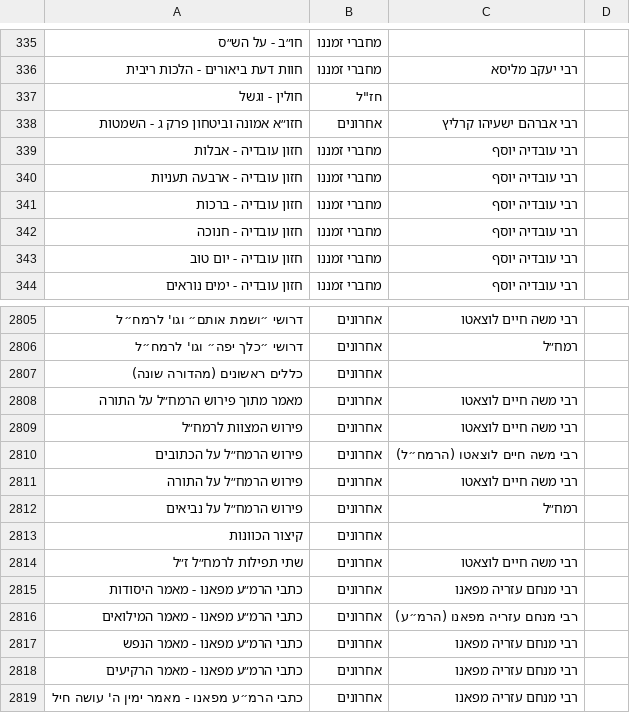
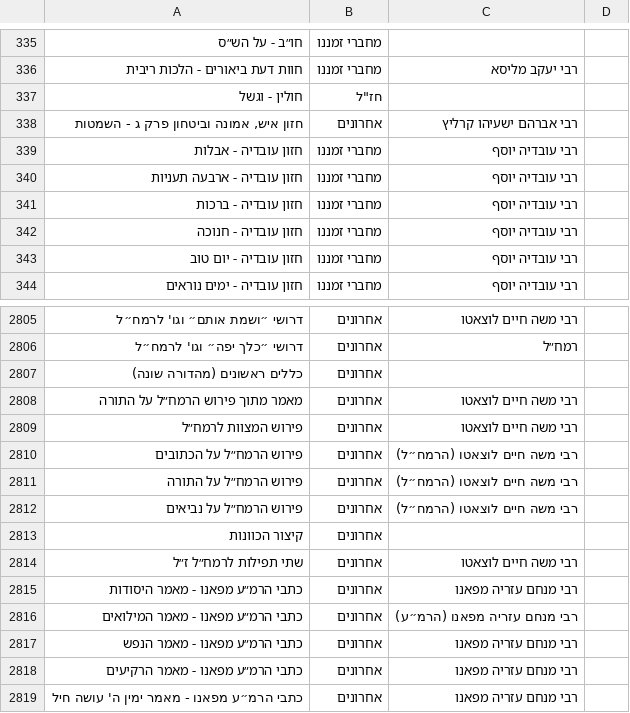
Before and after one commit to YairDaniel11/Otzarya-Unofficial-Books, a CSV file: ספרים/קבצי קישורים וסדר הדורות/דורות.csv, drawn as a sheet; only a part is shown, gaps mark what is left out; the diff covers the shown part only.

```diff
--- a/ספרים/קבצי קישורים וסדר הדורות/דורות.csv
+++ b/ספרים/קבצי קישורים וסדר הדורות/דורות.csv
@@ -337,3 +337,3 @@
 חולין - וגשל,"חז""ל",,
-חזו״א אמונה וביטחון פרק ג - השמטות,אחרונים,רבי אברהם ישעיהו קרליץ,
+"חזון איש, אמונה וביטחון פרק ג - השמטות",אחרונים,רבי אברהם ישעיהו קרליץ,
 חזון עובדיה - אבלות,מחברי זמננו,רבי עובדיה יוסף,
@@ -2810,4 +2810,4 @@
 פירוש הרמח״ל על הכתובים,אחרונים,רבי משה חיים לוצאטו (הרמח״ל),
-פירוש הרמח״ל על התורה,אחרונים,רבי משה חיים לוצאטו,
-פירוש הרמח״ל על נביאים,אחרונים,רמח״ל,
+פירוש הרמח״ל על התורה,אחרונים,רבי משה חיים לוצאטו (הרמח״ל),
+פירוש הרמח״ל על נביאים,אחרונים,רבי משה חיים לוצאטו (הרמח״ל),
 קיצור הכוונות,אחרונים,,
```
Also changed, not shown: 3 added rows, 3 removed rows and 21 edited cells elsewhere in this file, 33 other files.
